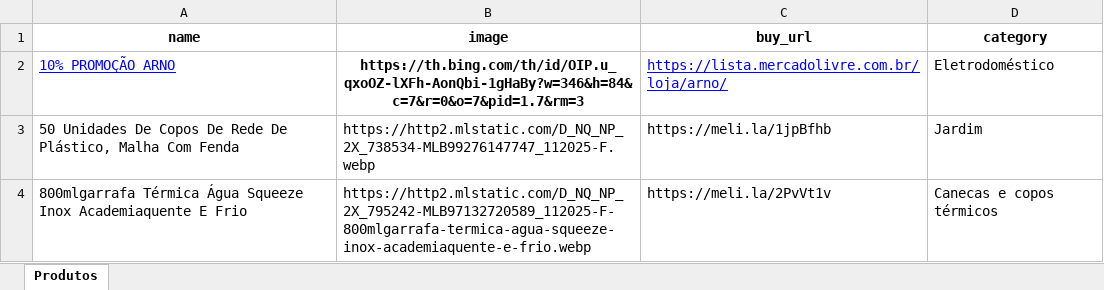
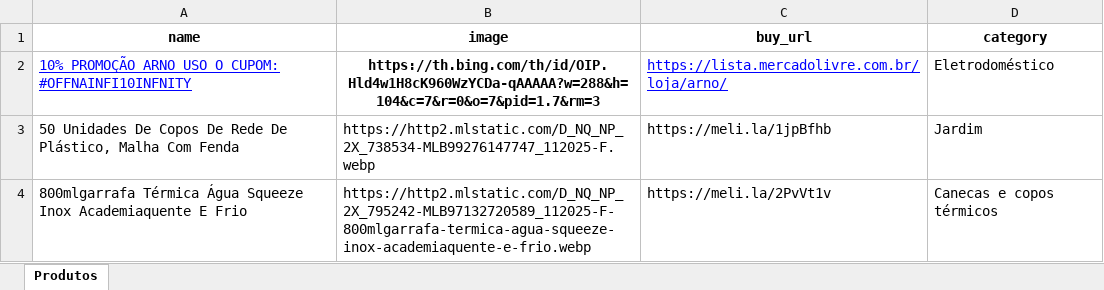
Before and after one commit to F3rnand083/Infinity-Ofertas, an Excel workbook: products.xlsx, sheet Produtos, drawn as a sheet; only a part is shown; values as stored, in another font and other column widths than the file's, no borders; charts and pictures not drawn; the diff names each change by its address in the sheet, - before the commit and + after, or states it on an @@ line.

Commit message:
Add files via upload

```diff
--- a/products.xlsx (sheet Produtos)
+++ b/products.xlsx (sheet Produtos)
-A2 (name): 10% PROMOÇÃO ARNO
+A2 (name): 10% PROMOÇÃO ARNO USO O CUPOM: #OFFNAINFI10INFNITY
-B2 (image): https://th.bing.com/th/id/OIP.u_qxoOZ-lXFh-AonQbi-1gHaBy?w=346&h=84&c=7&r=0&o=7&pid=1.7&rm=3
+B2 (image): https://th.bing.com/th/id/OIP.Hld4w1H8cK960WzYCDa-qAAAAA?w=288&h=104&c=7&r=0&o=7&pid=1.7&rm=3
```
